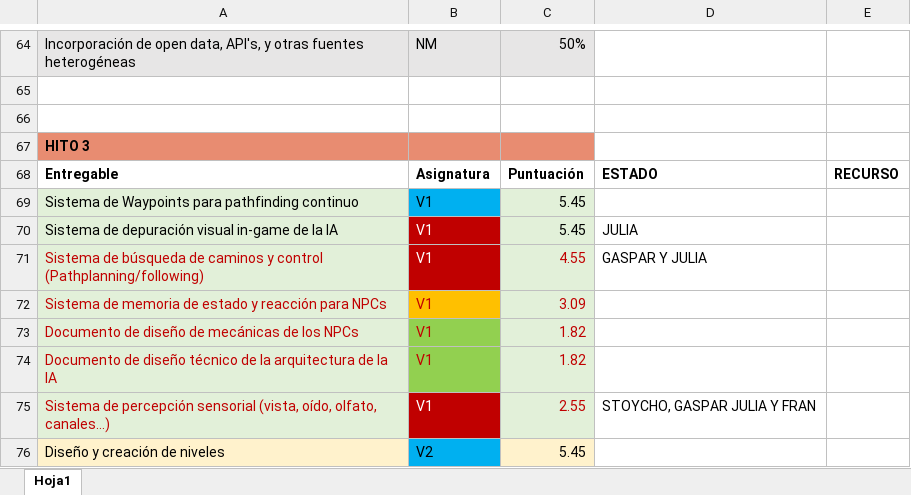
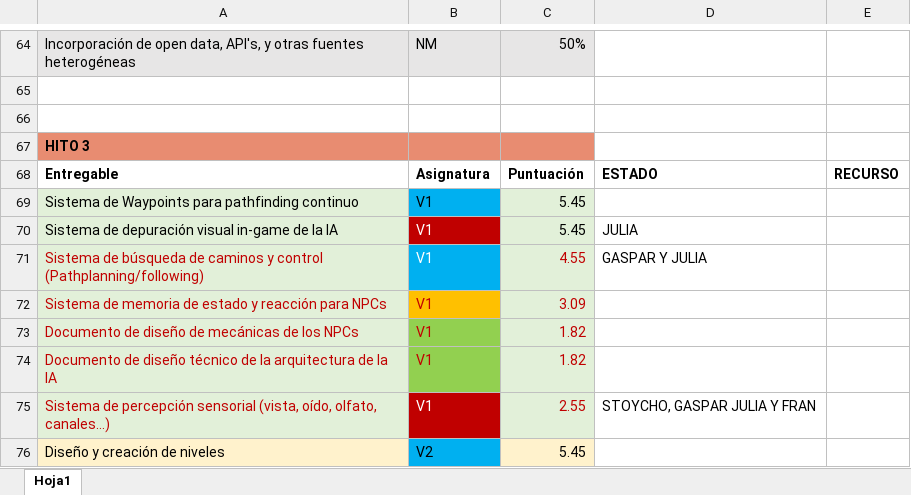
Before and after one commit to srivanov/Vesper, an Excel workbook: Documentos/Lista_entregables.xlsx, sheet Hoja1, drawn as a sheet; only a part is shown, gaps mark what is left out; values as stored, in another font and other column widths than the file's, no borders; conditional formats not drawn; the diff names each change by its address in the sheet, - before the commit and + after, or states it on an @@ line.

Commit message:
doc updated

```diff
--- a/Documentos/Lista_entregables.xlsx (sheet Hoja1)
+++ b/Documentos/Lista_entregables.xlsx (sheet Hoja1)
-B71 fill: #C00000
+B71 fill: #00B0F0
```
